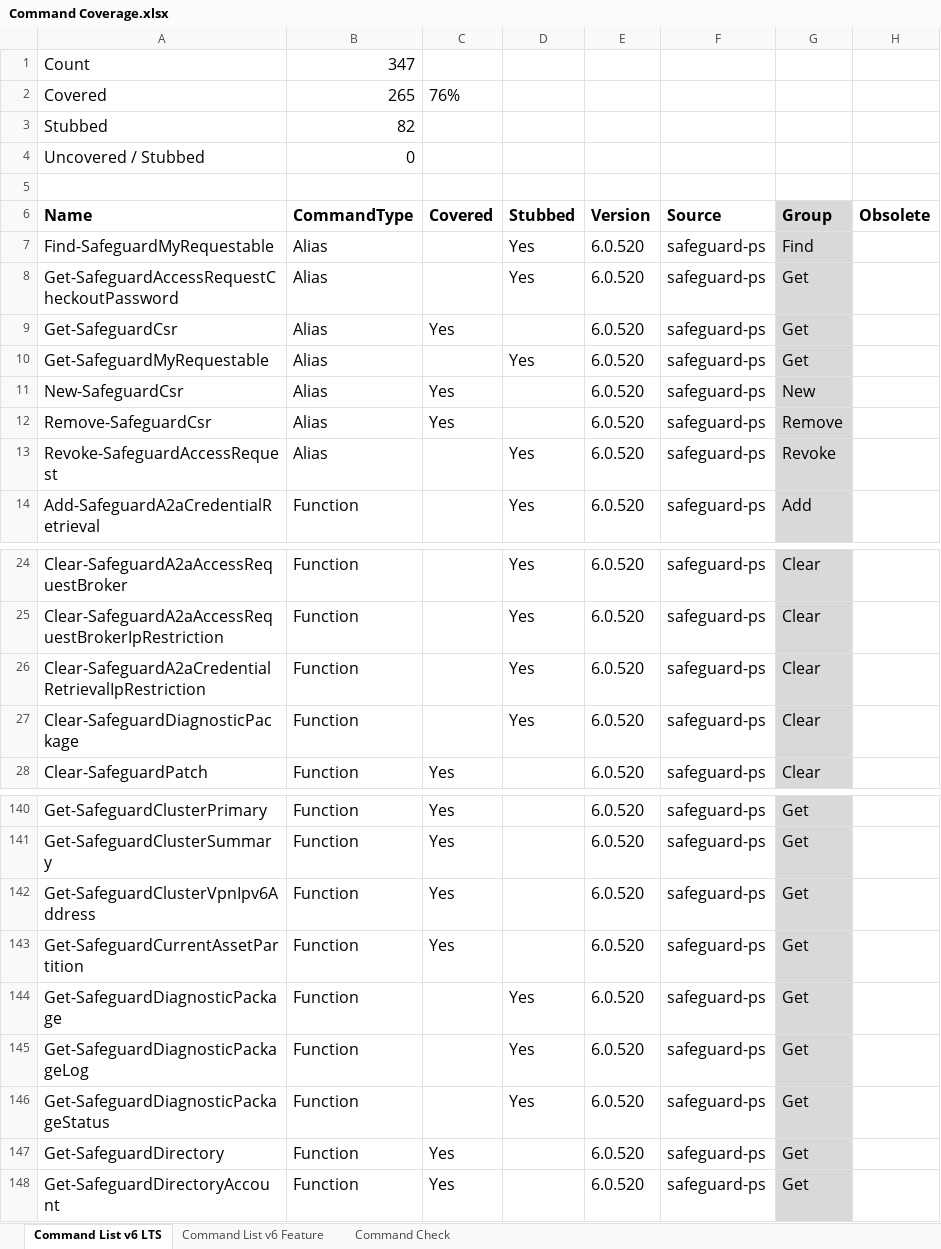
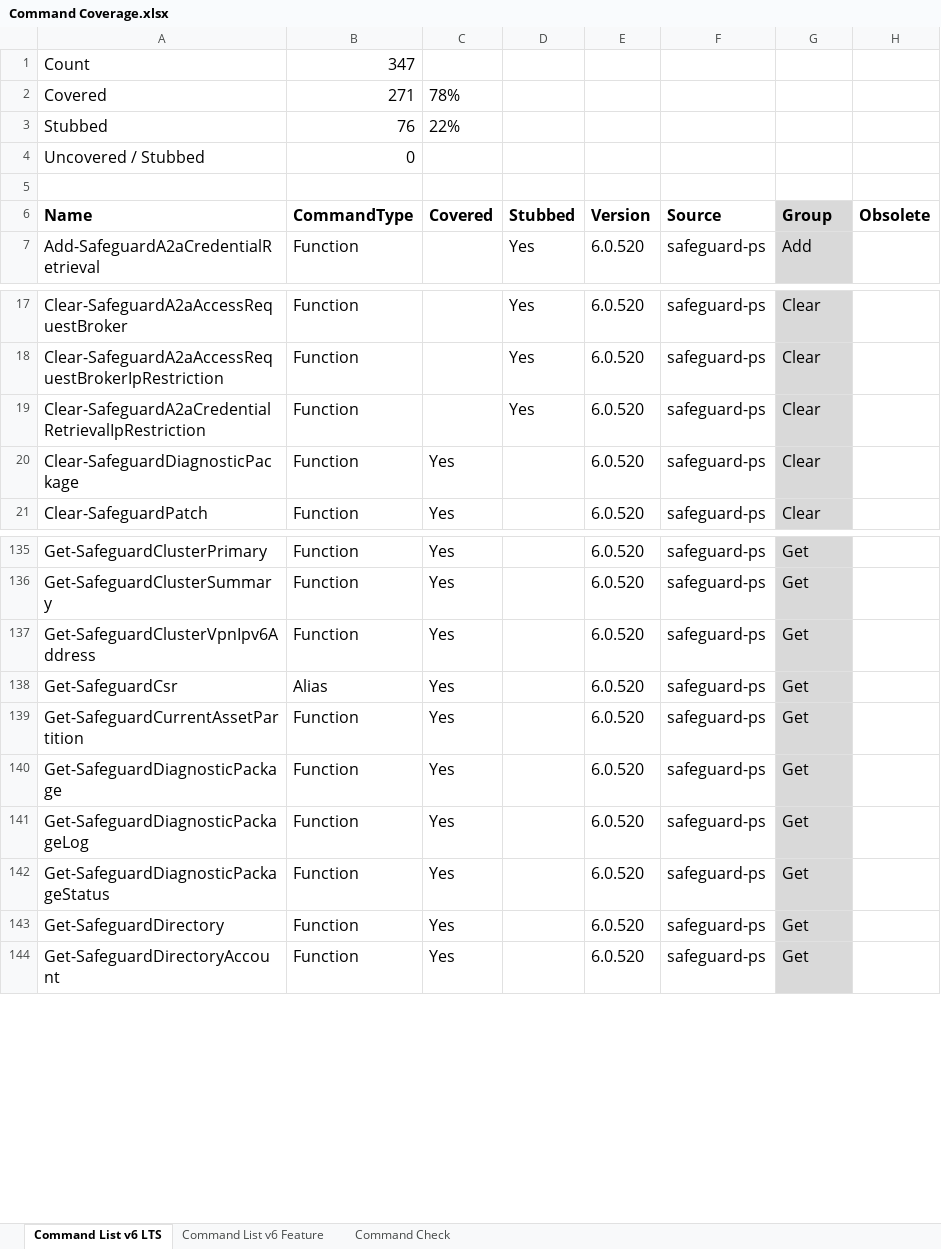
Before and after one commit to JeffHarkavy/SafeguardCmdletTesting, an Excel workbook: Command Coverage.xlsx, sheet Command List v6 LTS, drawn as a sheet; only a part is shown, gaps mark what is left out; values as stored, in another font and other column widths than the file's, no borders; charts and pictures not drawn; addresses are those after the commit; the diff covers the shown part only; the diff names each change by its address in the sheet, - before the commit and + after, or states it on an @@ line.

Commit message:
update math and covered functions

```diff
--- a/Command Coverage.xlsx (sheet Command List v6 LTS)
+++ b/Command Coverage.xlsx (sheet Command List v6 LTS)
-B2 (CommandType): 265
+B2 (CommandType): 271
-C2 (Covered): 76%
+C2 (Covered): 78%
-B3 (CommandType): 82
+B3 (CommandType): 76
-C3 (Covered): (empty)
+C3 (Covered): 22%
@@ row 7 moved to row 73: Find-SafeguardMyRequestable @@
@@ row 8 moved to row 103: Get-SafeguardAccessRequestCheckoutPasswo… @@
@@ row 10 moved to row 163: Get-SafeguardMyRequestable @@
@@ row 11 moved to row 249: New-SafeguardCsr @@
@@ row 12 moved to row 287: Remove-SafeguardCsr @@
@@ row 13 moved to row 314: Revoke-SafeguardAccessRequest @@
-C20 (Covered): (empty)
+C20 (Covered): Yes
-D20 (Stubbed): Yes
+D20 (Stubbed): (empty)
@@ row 9 moved to row 138: Get-SafeguardCsr @@
-C140:C142 (Covered): (empty)
+C140:C142 (Covered): Yes
-D140:D142 (Stubbed): Yes
+D140:D142 (Stubbed): (empty)
```
Also changed, not shown: 4 edited cells elsewhere in this sheet, sheet Command List v6 Feature, formulas that keep their value, charts or pictures.
